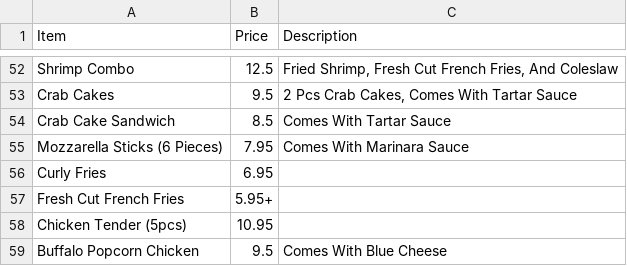
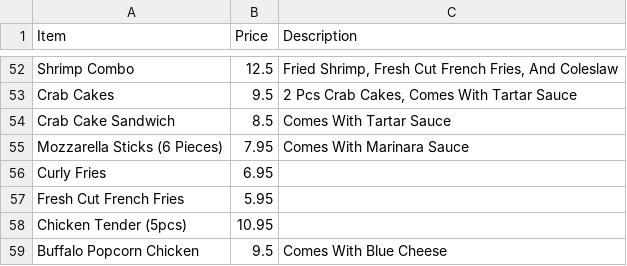
Before and after one commit to arkbunyan/TigerBites, a CSV file: data_management/menu data/Chuck's Spring Street Cafe - chucks_spring_street_cafe_menu.csv, drawn as a sheet; only a part is shown, gaps mark what is left out.

```diff
--- a/data_management/menu data/Chuck's Spring Street Cafe - chucks_spring_street_cafe_menu.csv
+++ b/data_management/menu data/Chuck's Spring Street Cafe - chucks_spring_street_cafe_menu.csv
@@ -56,3 +56,3 @@ Mozzarella Sticks (6 Pieces),7.95,Comes With Marinara Sauce
 Curly Fries,6.95,
-Fresh Cut French Fries,5.95+,
+Fresh Cut French Fries,5.95,
 Chicken Tender (5pcs),10.95,
```
Also changed, not shown: data_management/menu data/Conte's - contes_pizza_and_bar_menu.csv, data_management/menu data/Local Greek - local_greek_menu.csv, 8 other files.
